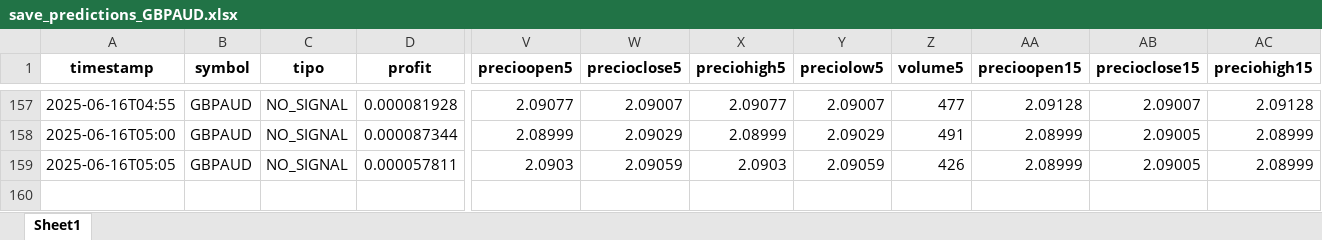
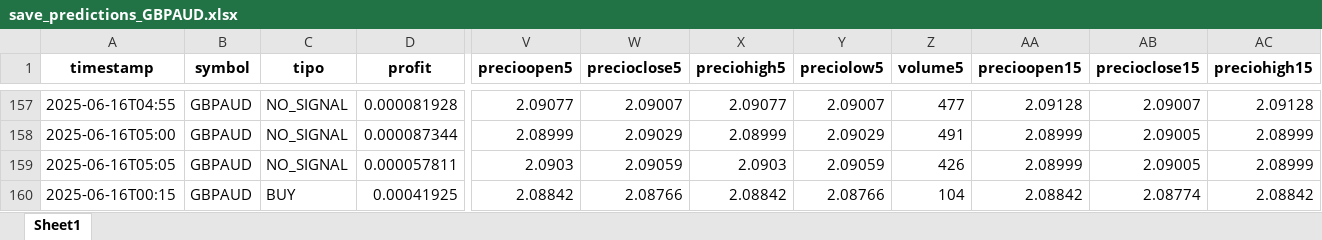
Before and after one commit to DanielaOrellanaS/ApiPrPth, an Excel workbook: Predicciones/save_predictions_GBPAUD.xlsx, sheet Sheet1, drawn as a sheet; only a part is shown, gaps mark what is left out; values as stored, in another font and other column widths than the file's, no borders; rows hold the shown columns only; the diff names each change by its address in the sheet, - before the commit and + after, or states it on an @@ line.

```diff
--- a/Predicciones/save_predictions_GBPAUD.xlsx (sheet Sheet1)
+++ b/Predicciones/save_predictions_GBPAUD.xlsx (sheet Sheet1)
+row 160: 2025-06-16T00:15 | GBPAUD | BUY | 0.00041925 | 2.08842 | 2.08766 | 2.08842 | 2.08766 | 104 | 2.08842 | 2.08774 | 2.08842
```
Also changed, not shown: 2 other files.
